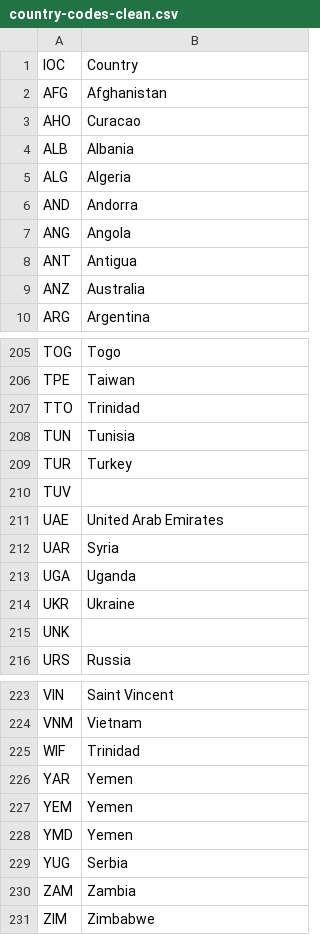
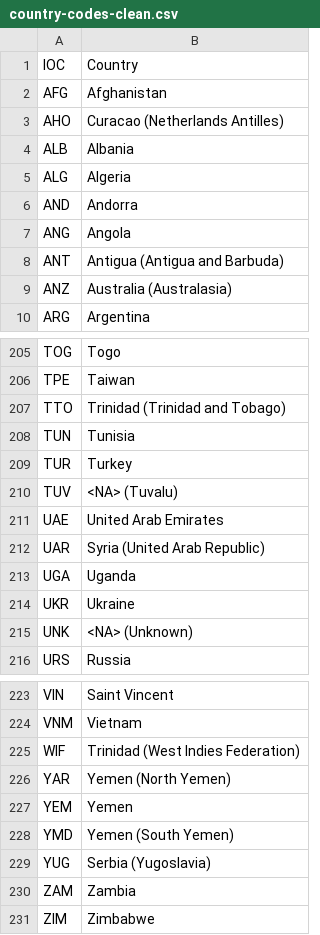
Before and after one commit to cmcappato/olympics-data, a CSV file: country-codes-clean.csv, drawn as a sheet; only a part is shown, gaps mark what is left out; the diff covers the shown part only.

Commit message:
Joined notes column with regions

```diff
--- a/country-codes-clean.csv
+++ b/country-codes-clean.csv
@@ -2,3 +2,3 @@
 "AFG","Afghanistan"
-"AHO","Curacao"
+"AHO","Curacao (Netherlands Antilles)"
 "ALB","Albania"
@@ -7,4 +7,4 @@
 "ANG","Angola"
-"ANT","Antigua"
-"ANZ","Australia"
+"ANT","Antigua (Antigua and Barbuda)"
+"ANZ","Australia (Australasia)"
 "ARG","Argentina"
@@ -206,11 +206,11 @@
 "TPE","Taiwan"
-"TTO","Trinidad"
+"TTO","Trinidad (Trinidad and Tobago)"
 "TUN","Tunisia"
 "TUR","Turkey"
-"TUV",""
+"TUV","<NA> (Tuvalu)"
 "UAE","United Arab Emirates"
-"UAR","Syria"
+"UAR","Syria (United Arab Republic)"
 "UGA","Uganda"
 "UKR","Ukraine"
-"UNK",""
+"UNK","<NA> (Unknown)"
 "URS","Russia"
@@ -224,7 +224,7 @@
 "VNM","Vietnam"
-"WIF","Trinidad"
-"YAR","Yemen"
+"WIF","Trinidad (West Indies Federation)"
+"YAR","Yemen (North Yemen)"
 "YEM","Yemen"
-"YMD","Yemen"
-"YUG","Serbia"
+"YMD","Yemen (South Yemen)"
+"YUG","Serbia (Yugoslavia)"
 "ZAM","Zambia"
```
Also changed, not shown: 10 edited cells elsewhere in this file, 2 other files.
